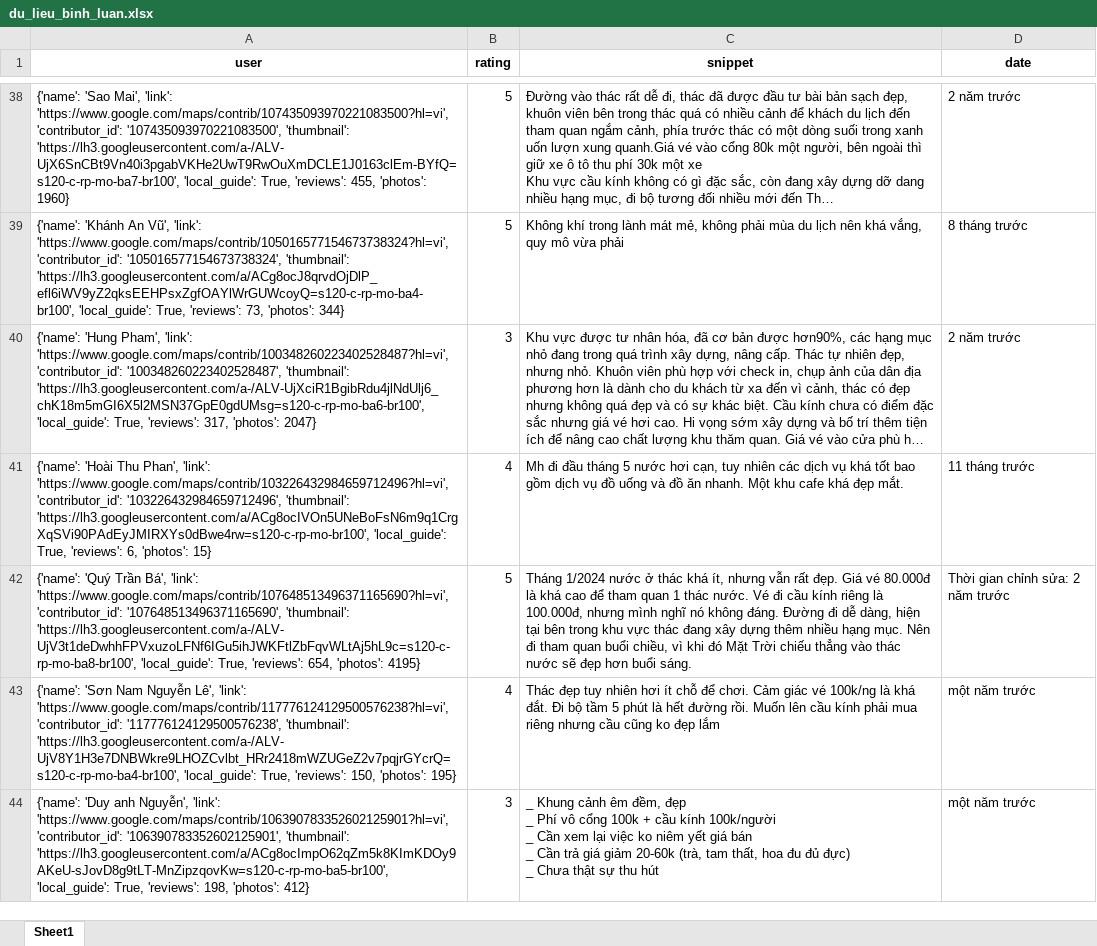
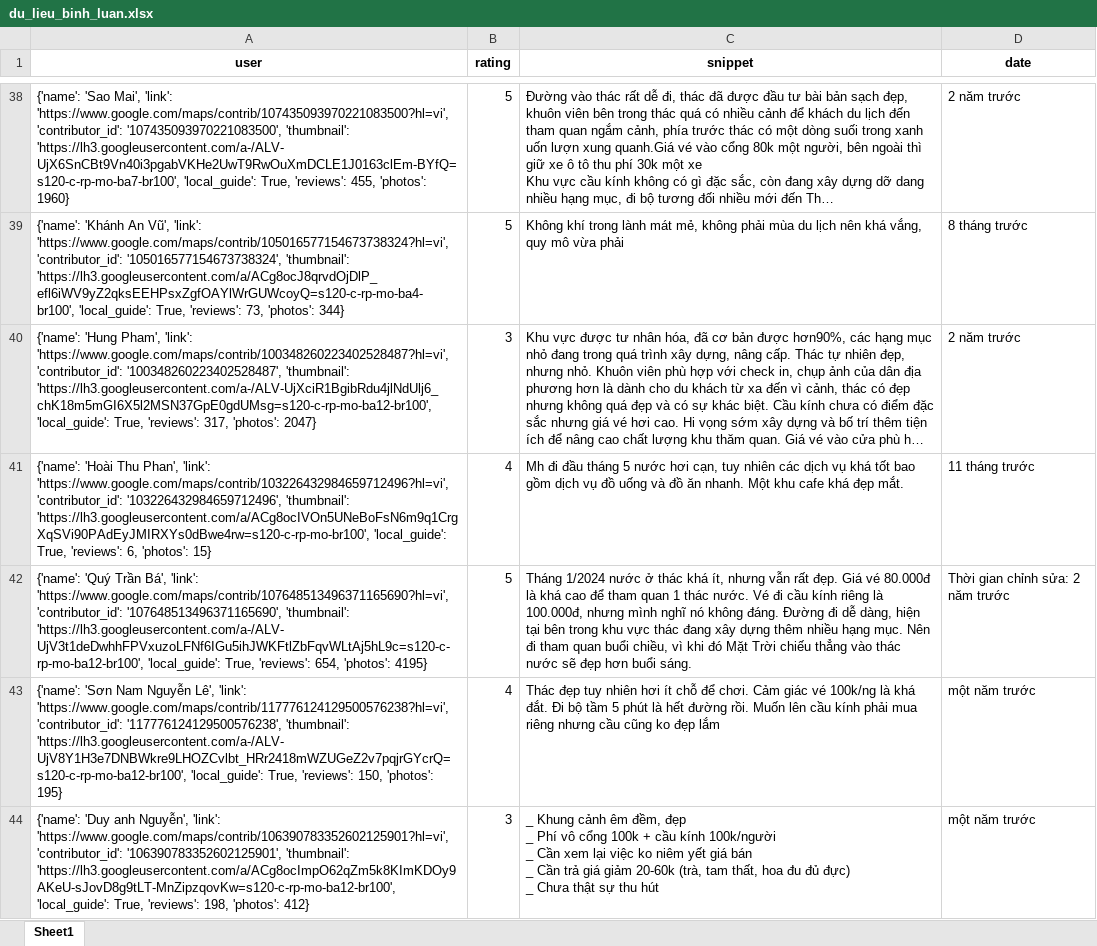
Before and after one commit to askjhfmlsrhgnojsfbg/main.py, an Excel workbook: du_lieu_binh_luan.xlsx, sheet Sheet1, drawn as a sheet; only a part is shown, gaps mark what is left out; long unchanged cells end in …; values as stored, in another font and other column widths than the file's, no borders; the diff covers the shown part only; the diff names each change by its address in the sheet, - before the commit and + after, or states it on an @@ line.

```diff
--- a/du_lieu_binh_luan.xlsx (sheet Sheet1)
+++ b/du_lieu_binh_luan.xlsx (sheet Sheet1)
-A40 (user): …'100348260223402528487', 'thumbnail': 'https://lh3.googleusercontent.com/a-/ALV-UjXciR1BgibRdu4jlNdUlj6_chK18m5mGI6X5l2MSN37GpE0gdUMsg=s120-c-rp-mo-ba6-br100', 'local_guide': True,…
+A40 (user): …'100348260223402528487', 'thumbnail': 'https://lh3.googleusercontent.com/a-/ALV-UjXciR1BgibRdu4jlNdUlj6_chK18m5mGI6X5l2MSN37GpE0gdUMsg=s120-c-rp-mo-ba12-br100', 'local_guide': True,…
-A42 (user): …'107648513496371165690', 'thumbnail': 'https://lh3.googleusercontent.com/a-/ALV-UjV3t1deDwhhFPVxuzoLFNf6IGu5ihJWKFtlZbFqvWLtAj5hL9c=s120-c-rp-mo-ba8-br100', 'local_guide': True,…
+A42 (user): …'107648513496371165690', 'thumbnail': 'https://lh3.googleusercontent.com/a-/ALV-UjV3t1deDwhhFPVxuzoLFNf6IGu5ihJWKFtlZbFqvWLtAj5hL9c=s120-c-rp-mo-ba12-br100', 'local_guide': True,…
-A43 (user): …'117776124129500576238', 'thumbnail': 'https://lh3.googleusercontent.com/a-/ALV-UjV8Y1H3e7DNBWkre9LHOZCvlbt_HRr2418mWZUGeZ2v7pqjrGYcrQ=s120-c-rp-mo-ba4-br100', 'local_guide': True,…
+A43 (user): …'117776124129500576238', 'thumbnail': 'https://lh3.googleusercontent.com/a-/ALV-UjV8Y1H3e7DNBWkre9LHOZCvlbt_HRr2418mWZUGeZ2v7pqjrGYcrQ=s120-c-rp-mo-ba12-br100', 'local_guide': True,…
-A44 (user): …'106390783352602125901', 'thumbnail': 'https://lh3.googleusercontent.com/a/ACg8ocImpO62qZm5k8KImKDOy9AKeU-sJovD8g9tLT-MnZipzqovKw=s120-c-rp-mo-ba5-br100', 'local_guide': True,…
+A44 (user): …'106390783352602125901', 'thumbnail': 'https://lh3.googleusercontent.com/a/ACg8ocImpO62qZm5k8KImKDOy9AKeU-sJovD8g9tLT-MnZipzqovKw=s120-c-rp-mo-ba12-br100', 'local_guide': True,…
```
Also changed, not shown: 11 edited cells elsewhere in this sheet.
